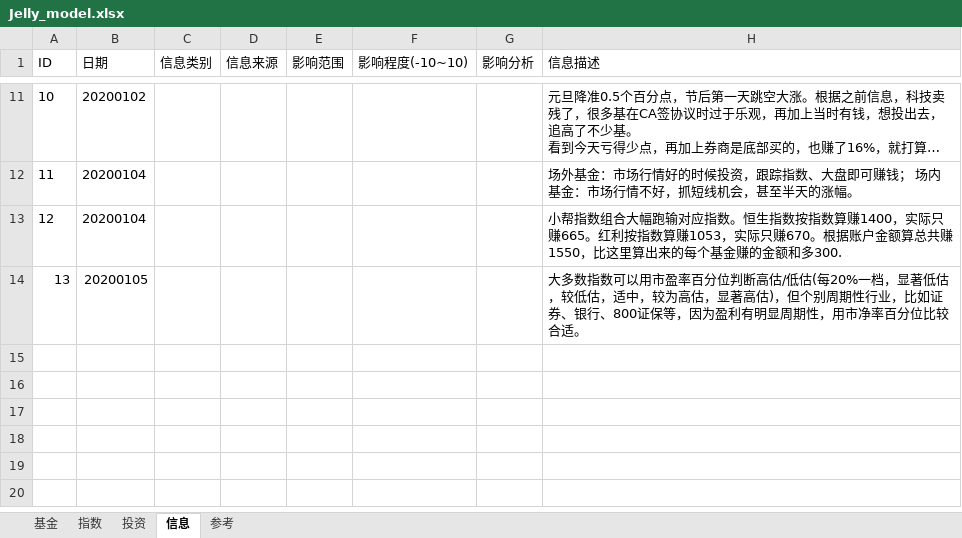
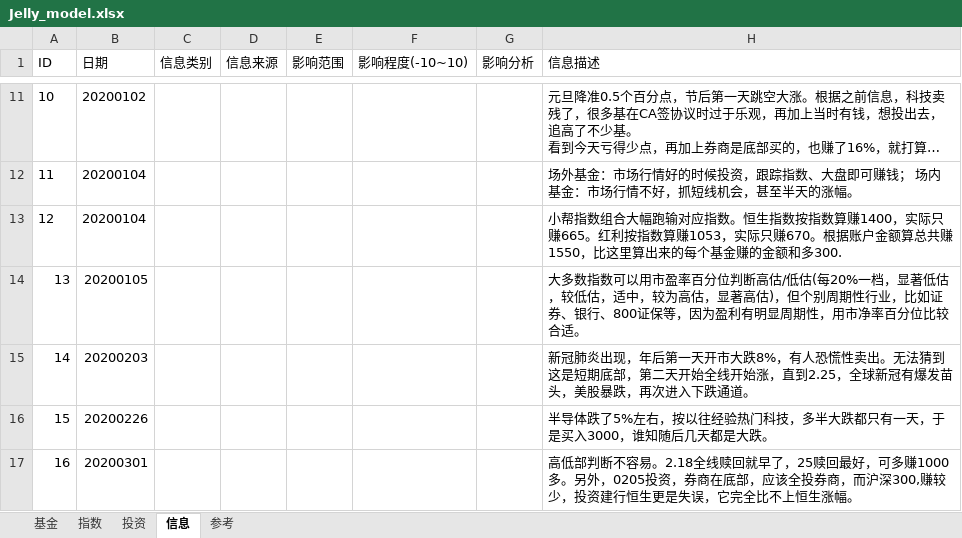
Before and after one commit to sinojelly/fundhelper-data, an Excel workbook: Jelly_model.xlsx, sheet 信息, drawn as a sheet; only a part is shown, gaps mark what is left out; long unchanged cells end in …; values as stored, in another font and other column widths than the file's, no borders; the diff names each change by its address in the sheet, - before the commit and + after, or states it on an @@ line.

Commit message:
add notes.

```diff
--- a/Jelly_model.xlsx (sheet 信息)
+++ b/Jelly_model.xlsx (sheet 信息)
+row 15: 14 | 20200203 |  |  |  |  |  | 新冠肺炎出现，年后第一天开市大跌8%，有人恐慌性卖出。无法猜到这是短期底部，第二天开始全线开始涨，直到2.25，全球新冠有爆发苗头，美股暴跌，再次进入下跌通道。
+row 16: 15 | 20200226 |  |  |  |  |  | 半导体跌了5%左右，按以往经验热门科技，多半大跌都只有一天，于是买入3000，谁知随后几天都是大跌。
+row 17: 16 | 20200301 |  |  |  |  |  | 高低部判断不容易。2.18全线赎回就早了，25赎回最好，可多赚1000多。另外，0205投资，券商在底部，应该全投券商，而沪深300,赚较少，投资建行恒生更是失误，它完全比不上恒生涨幅。
```
